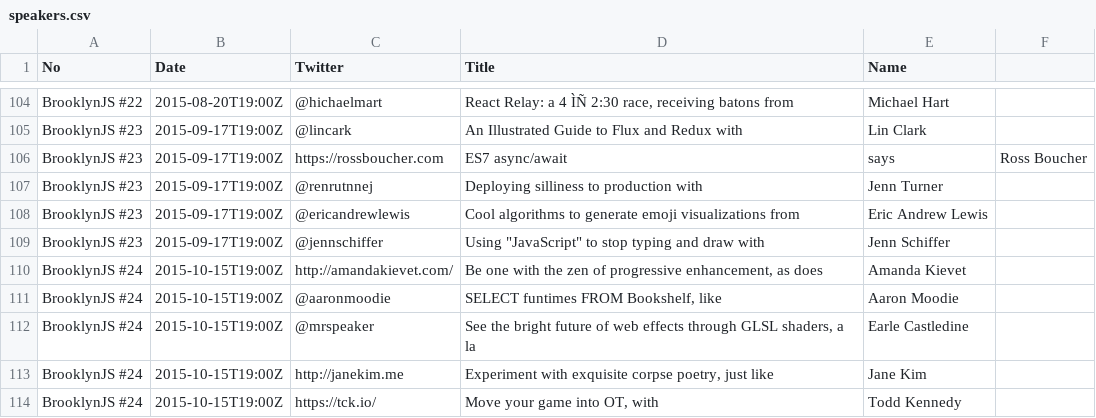
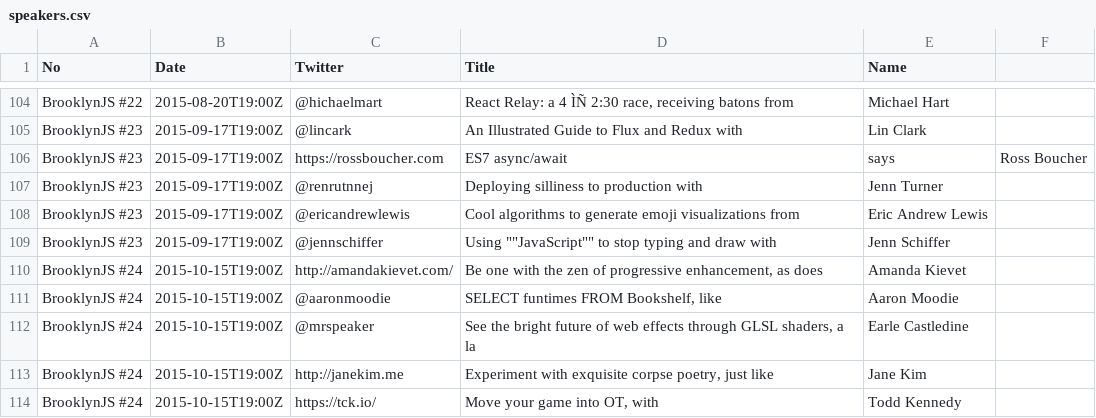
Before and after one commit to brooklynjs/brooklynjs.github.io, a CSV file: speakers.csv, drawn as a sheet; only a part is shown, gaps mark what is left out.

Commit message:
Fixing errors

```diff
--- a/speakers.csv
+++ b/speakers.csv
@@ -108,3 +108,3 @@ BrooklynJS #23,2015-09-17T19:00Z,@renrutnnej,Deploying silliness to production w
 BrooklynJS #23,2015-09-17T19:00Z,@ericandrewlewis,Cool algorithms to generate emoji visualizations from,Eric Andrew Lewis
-BrooklynJS #23,2015-09-17T19:00Z,@jennschiffer,Using "JavaScript" to stop typing and draw with,Jenn Schiffer
+BrooklynJS #23,2015-09-17T19:00Z,@jennschiffer,Using ""JavaScript"" to stop typing and draw with,Jenn Schiffer
 BrooklynJS #24,2015-10-15T19:00Z,http://amandakievet.com/,"Be one with the zen of progressive enhancement, as does",Amanda Kievet
```
